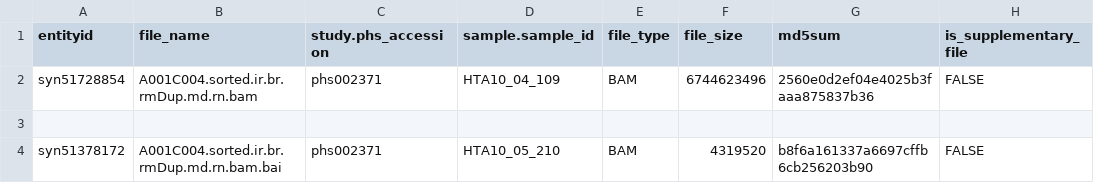
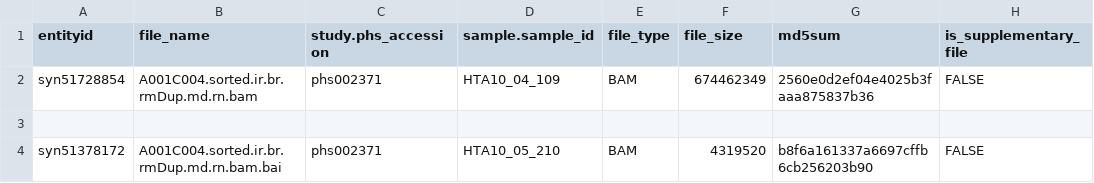
Before and after one commit to ncihtan/nf-cdstransfer, a CSV file: samplesheet.csv, drawn as a sheet; only a part is shown; the diff names each change by its address in the sheet, - before the commit and + after, or states it on an @@ line.

Commit message:
Update samplesheet.csv

```diff
--- a/samplesheet.csv
+++ b/samplesheet.csv
-F2 (file_size): 6744623496
+F2 (file_size): 674462349
```
